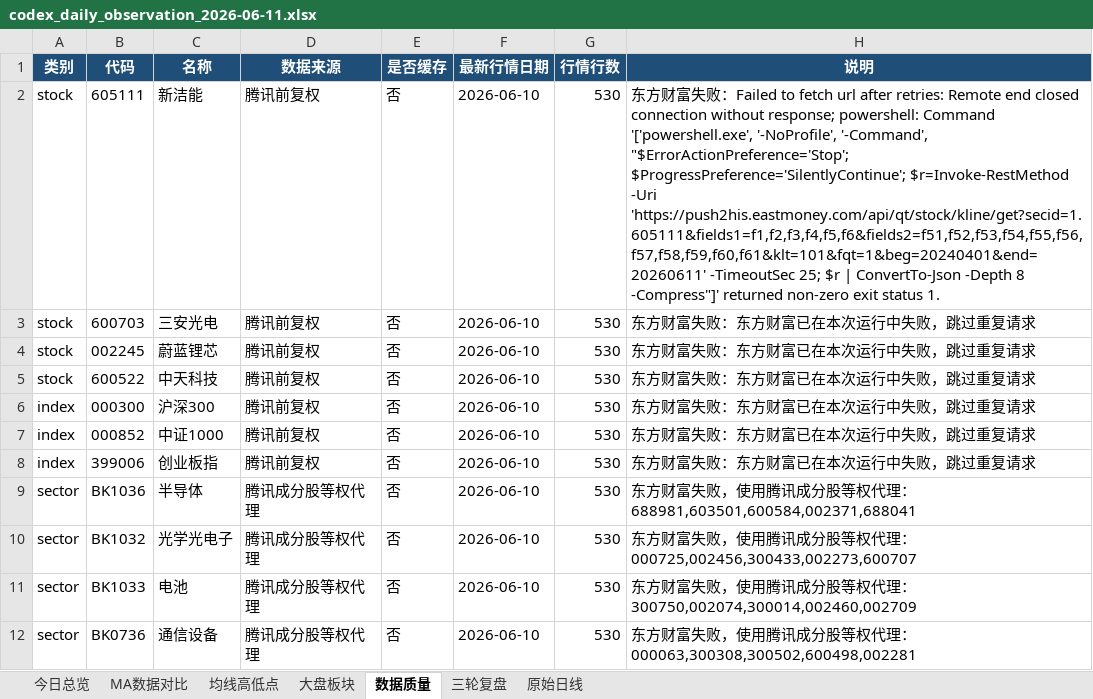
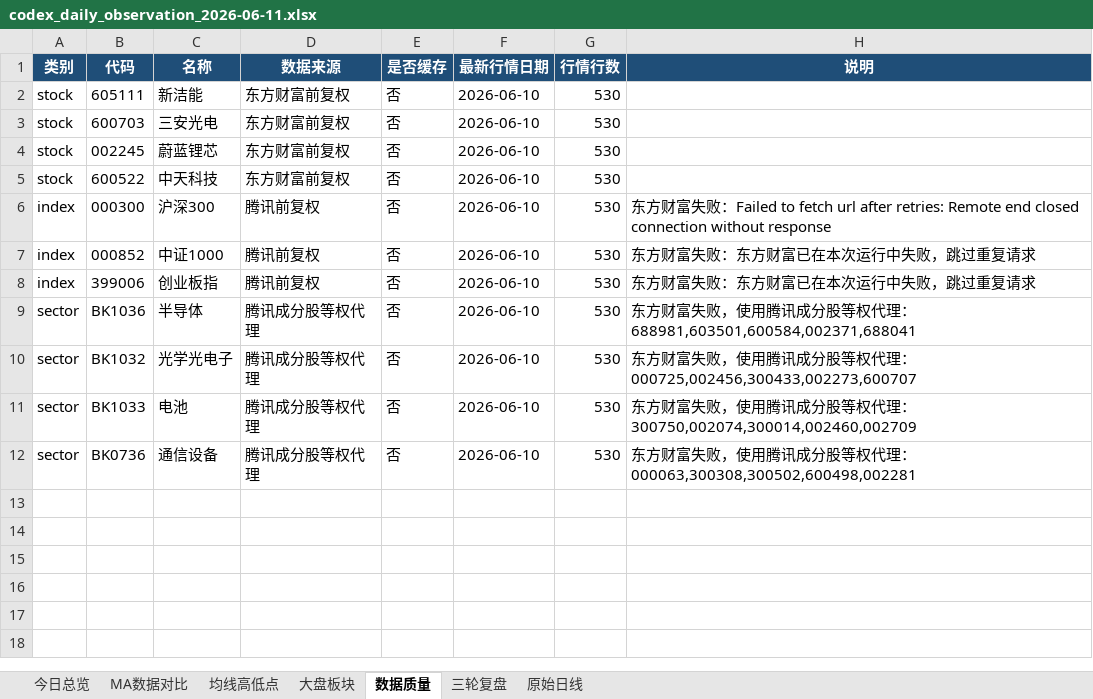
Before and after one commit to ghskb1949/a-share-dashboard, an Excel workbook: codex_daily_observation_2026-06-11.xlsx, sheet 数据质量, drawn as a sheet; values as stored, in another font and other column widths than the file's, no borders; the diff names each change by its address in the sheet, - before the commit and + after, or states it on an @@ line.

```diff
--- a/codex_daily_observation_2026-06-11.xlsx (sheet 数据质量)
+++ b/codex_daily_observation_2026-06-11.xlsx (sheet 数据质量)
-D2:D5 (数据来源): 腾讯前复权
+D2:D5 (数据来源): 东方财富前复权
-H2 (说明): 东方财富失败：Failed to fetch url after retries: Remote end closed connection without response; powershell: Command '['powershell.exe', '-NoProfile', '-Command', "$ErrorActionPreference='Stop'; $ProgressPreference='SilentlyContinue'; $r=Invoke-RestMethod -Uri 'https://push2his.eastmoney.com/api/qt/stock/kline/get?secid=1.605111&fields1=f1,f2,f3,f4,f5,f6&fields2=f51,f52,f53,f54,f55,f56,f57,f58,f59,f60,f61&klt=101&fqt=1&beg=20240401&end=20260611' -TimeoutSec 25; $r | ConvertTo-Json -Depth 8 -Compress"]' returned non-zero exit status 1.
+H2 (说明): (empty)
-H3:H5 (说明): 东方财富失败：东方财富已在本次运行中失败，跳过重复请求
+H3:H5 (说明): (empty)
-H6 (说明): …富失败：东方财富已在本次运行中失败，跳过重复请求
+H6 (说明): …富失败：Failed to fetch url after retries: Remote end closed connection without response
```
Also changed, not shown: sheet 原始日线, sheet 今日总览, sheet 均线高低点, sheet 大盘板块, latest_report.xlsx, output/codex_daily_observation_2026-06-11.xlsx, 2 other files.
